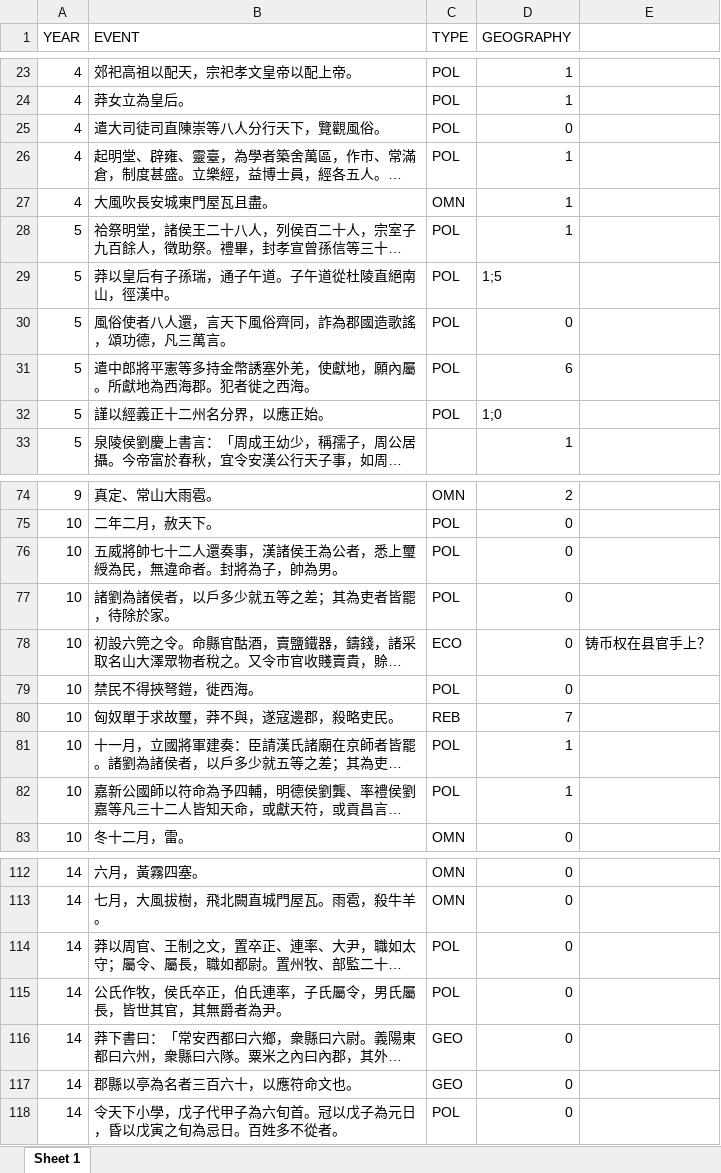
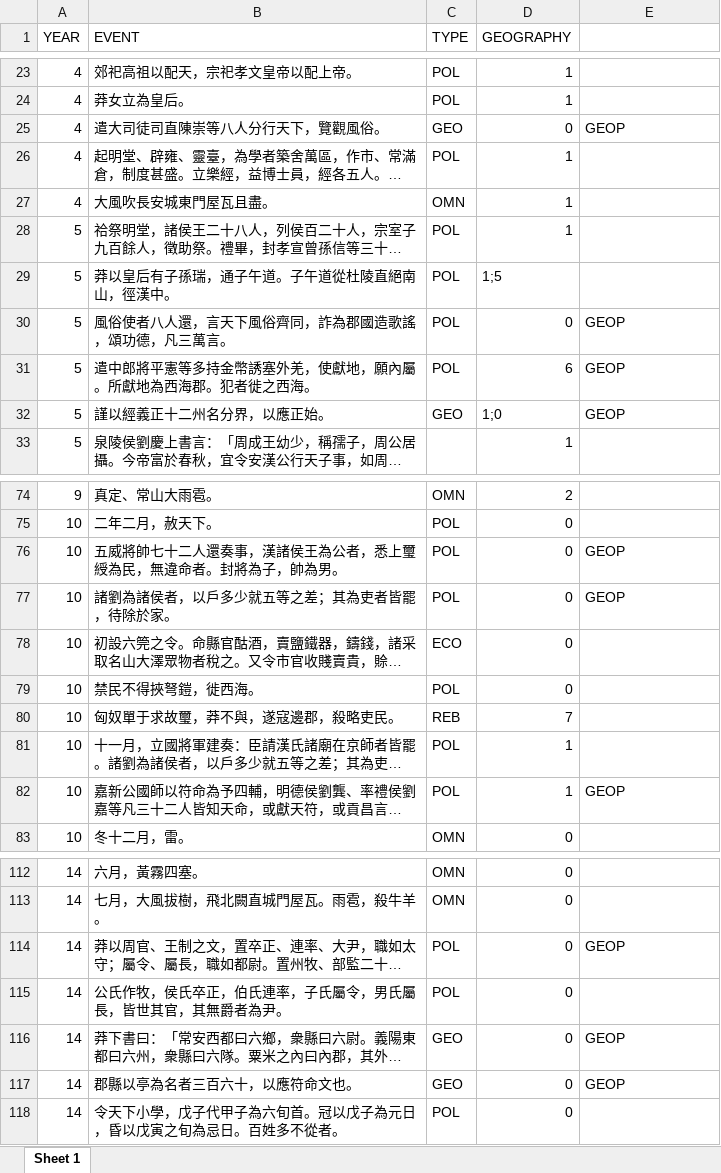
Before and after one commit to shaobaixiong/---, an Excel workbook: CSV/王莽年表.xlsx, sheet Sheet 1, drawn as a sheet; only a part is shown, gaps mark what is left out; long unchanged cells end in …; values as stored, in another font and other column widths than the file's, no cell formats; the diff covers the shown part only; the diff names each change by its address in the sheet, - before the commit and + after, or states it on an @@ line.

```diff
--- a/CSV/王莽年表.xlsx (sheet Sheet 1)
+++ b/CSV/王莽年表.xlsx (sheet Sheet 1)
-C25 (TYPE): POL
+C25 (TYPE): GEO
-E25: (empty)
+E25: GEOP
-E30:E32: (empty)
+E30:E32: GEOP
-C32 (TYPE): POL
+C32 (TYPE): GEO
-E76:E77: (empty)
+E76:E77: GEOP
-E78: 铸币权在县官手上？
+E78: (empty)
-E82: (empty)
+E82: GEOP
-E114: (empty)
+E114: GEOP
-E116:E117: (empty)
+E116:E117: GEOP
```
Also changed, not shown: 4 edited cells elsewhere in this sheet, cell formats, analysis_sample/0.xlsx, analysis_sample/封国/封国.xlsx, 10 other files.
